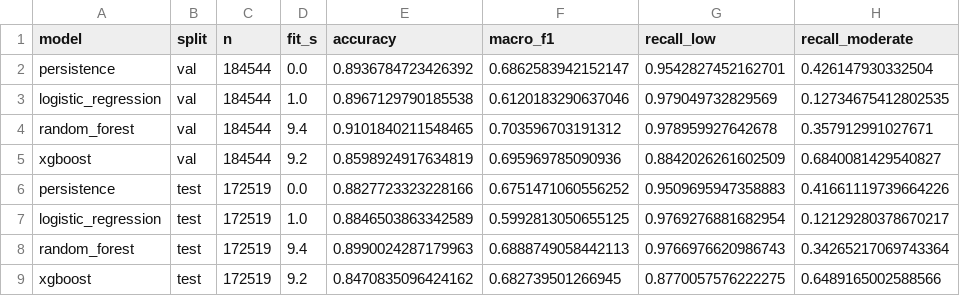
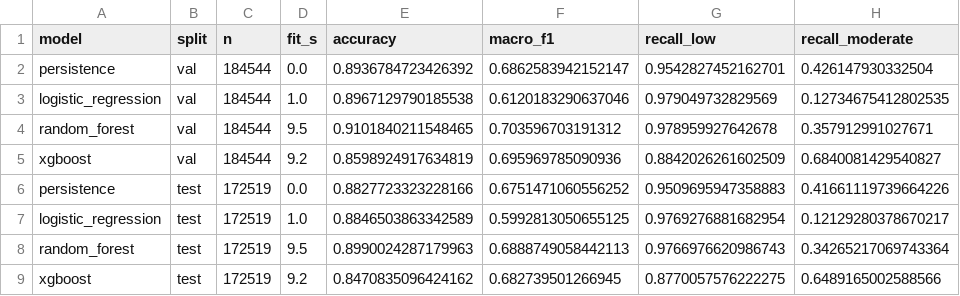
Before and after one commit to Akshithaaa12/bengaluru-traffic, a CSV file: reports/benchmark/metrics.csv, drawn as a sheet; only a part is shown; the diff names each change by its address in the sheet, - before the commit and + after, or states it on an @@ line.

```diff
--- a/reports/benchmark/metrics.csv
+++ b/reports/benchmark/metrics.csv
-D4 (fit_s): 9.4
+D4 (fit_s): 9.5
-D8 (fit_s): 9.4
+D8 (fit_s): 9.5
```
Also changed, not shown: reports/benchmark/feature_importance.csv, 16 other files.
